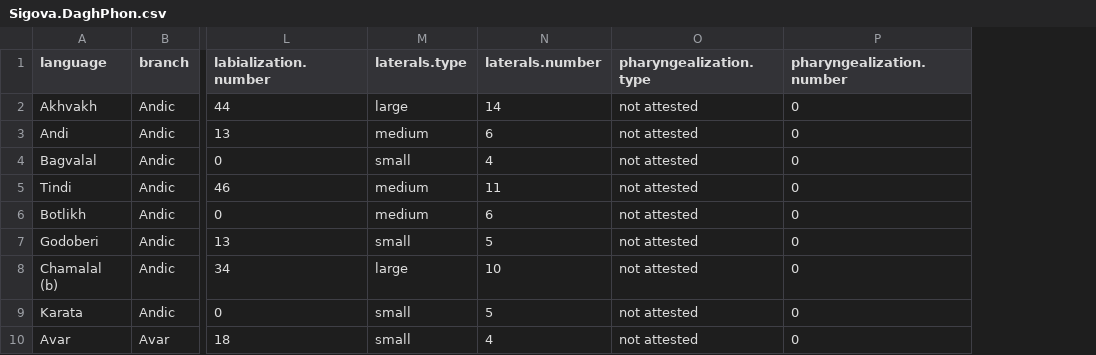
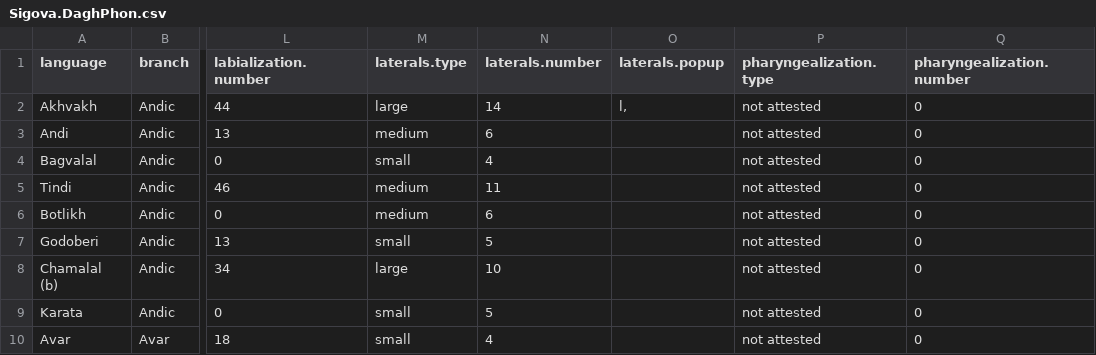
Before and after one commit to agricolamz/AtCauc, a CSV file: Dagestanian.atlas/laterals/Sigova.DaghPhon.csv, drawn as a sheet; only a part is shown, gaps mark what is left out; the diff names each change by its address in the sheet, - before the commit and + after, or states it on an @@ line.

```diff
--- a/Dagestanian.atlas/laterals/Sigova.DaghPhon.csv
+++ b/Dagestanian.atlas/laterals/Sigova.DaghPhon.csv
+column O (laterals.popup), row 2: l,
```
Also changed, not shown: Numearals.Amerika.atlas/limit/MapLang.csv, 37 other files.
